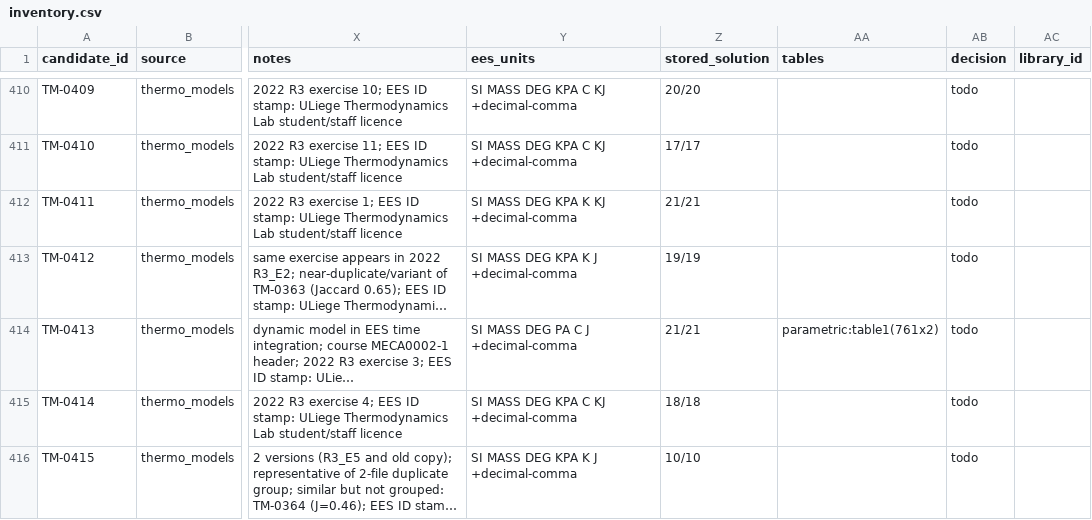
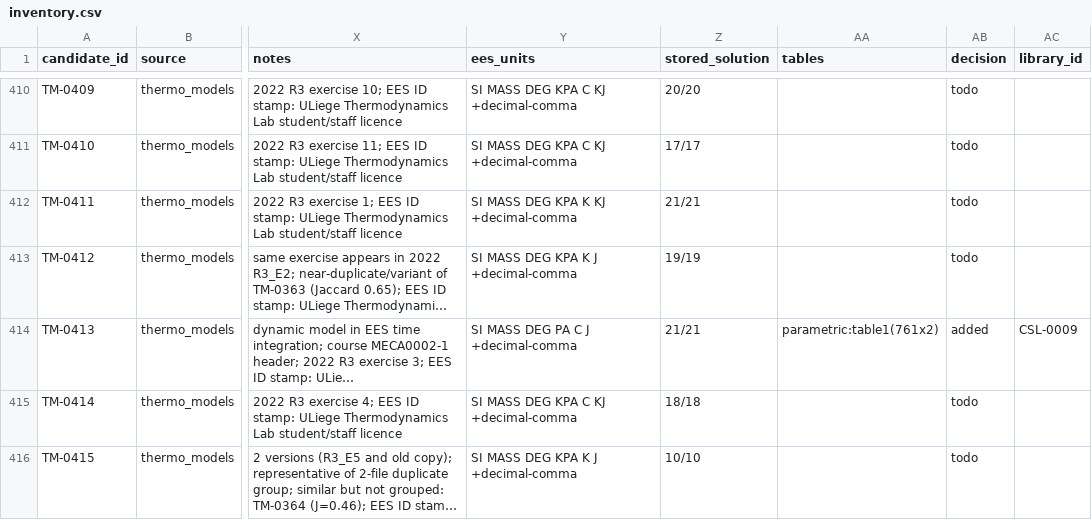
Before and after one commit to IntSusEnergySystems/CoolSolve_Library, a CSV file: sources/thermo_models/inventory.csv, drawn as a sheet; only a part is shown, gaps mark what is left out; long unchanged cells end in …; the diff covers the shown part only; the diff names each change by its address in the sheet, - before the commit and + after, or states it on an @@ line.

```diff
--- a/sources/thermo_models/inventory.csv
+++ b/sources/thermo_models/inventory.csv
-AB414 (decision): todo
+AB414 (decision): added
-AC414 (library_id): (empty)
+AC414 (library_id): CSL-0009
```
Also changed, not shown: 33 edited cells elsewhere in this file, sources/coolsolve_examples/inventory.csv, 57 other files.
